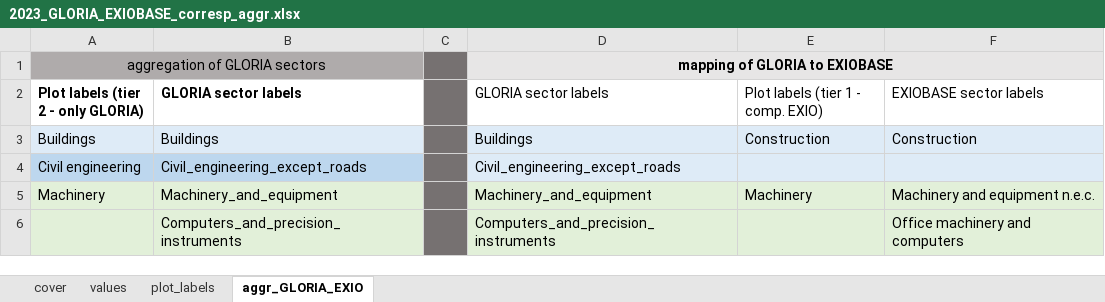
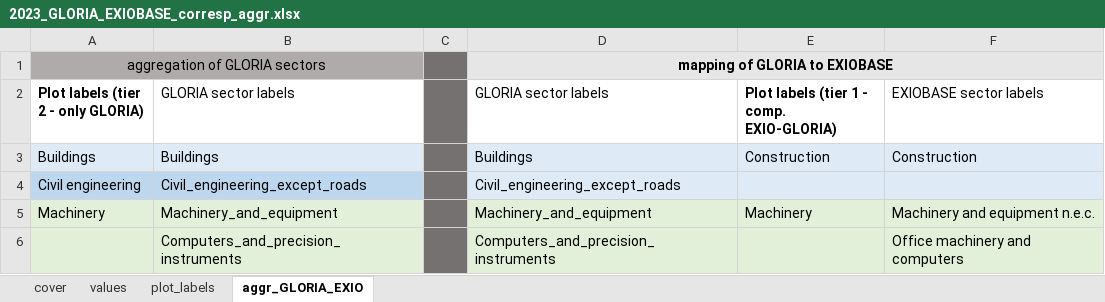
Before and after one commit to janstre/Material_End_Use_Shares, an Excel workbook: input_data/2023_GLORIA_EXIOBASE_corresp_aggr.xlsx, sheet aggr_GLORIA_EXIO, drawn as a sheet; only a part is shown; values as stored, in another font and other column widths than the file's, no borders; the diff names each change by its address in the sheet, - before the commit and + after, or states it on an @@ line.

Commit message:
Update 2023_GLORIA_EXIOBASE_corresp_aggr.xlsx

```diff
--- a/input_data/2023_GLORIA_EXIOBASE_corresp_aggr.xlsx (sheet aggr_GLORIA_EXIO)
+++ b/input_data/2023_GLORIA_EXIOBASE_corresp_aggr.xlsx (sheet aggr_GLORIA_EXIO)
-B2 bold: on
+B2 bold: off
-E2: Plot labels (tier 1 - comp. EXIO)
+E2: Plot labels (tier 1 - comp. EXIO-GLORIA)
-E2 bold: off
+E2 bold: on
```
